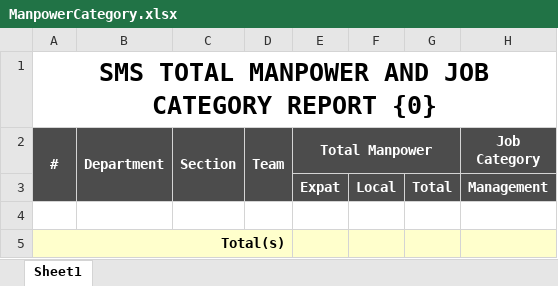
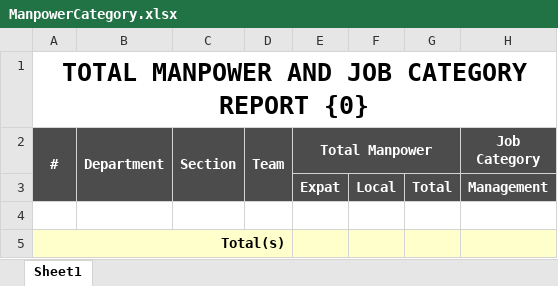
Before and after one commit to starixvn/hrm_Group-HRM, an Excel workbook: HRM.Website/ExcelTemplates/ManpowerCategory.xlsx, sheet Sheet1, drawn as a sheet; only a part is shown; values as stored, in another font and other column widths than the file's, no borders; the diff names each change by its address in the sheet, - before the commit and + after, or states it on an @@ line.

```diff
--- a/HRM.Website/ExcelTemplates/ManpowerCategory.xlsx (sheet Sheet1)
+++ b/HRM.Website/ExcelTemplates/ManpowerCategory.xlsx (sheet Sheet1)
-A1 (#): SMS TOTAL MANPOWER AND JOB CATEGORY REPORT {0}
+A1 (#): TOTAL MANPOWER AND JOB CATEGORY REPORT {0}
```
Also changed, not shown: HRM.Website/ExcelTemplates/Manpower.xlsx, 6 other files.
